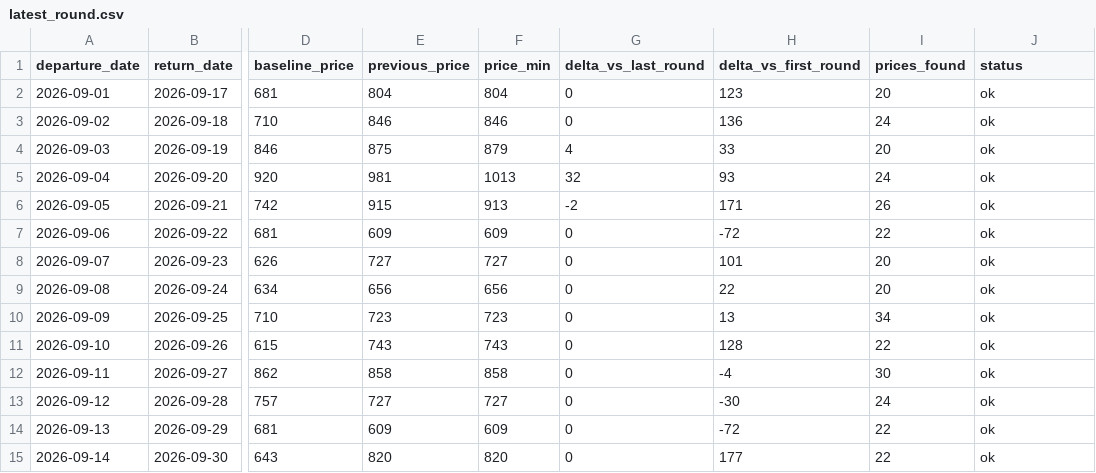
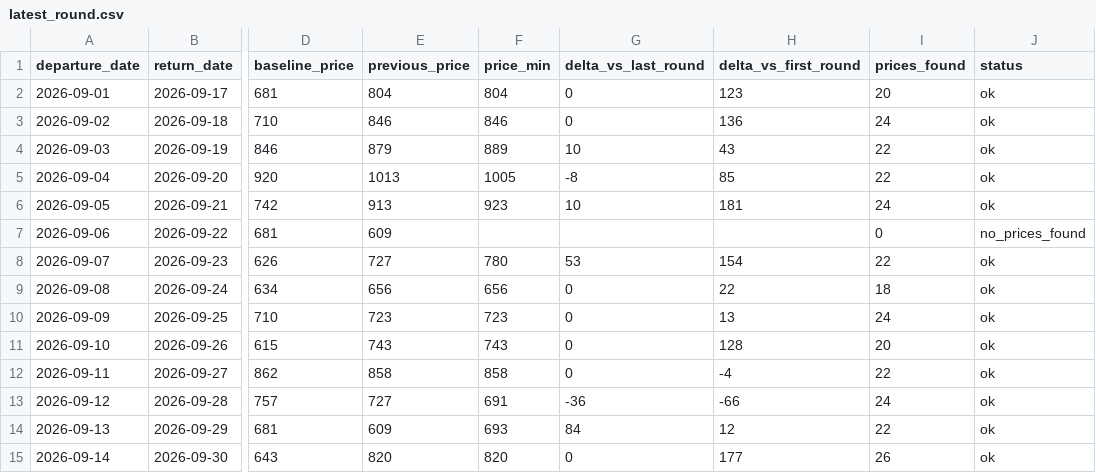
Before and after one commit to yiyangshen04/flight-watch, a CSV file: data/chi-rom-sep-2026/latest_round.csv, drawn as a sheet; only a part is shown, gaps mark what is left out; the diff names each change by its address in the sheet, - before the commit and + after, or states it on an @@ line.

```diff
--- a/data/chi-rom-sep-2026/latest_round.csv
+++ b/data/chi-rom-sep-2026/latest_round.csv
-E4 (previous_price): 875
+E4 (previous_price): 879
-F4 (price_min): 879
+F4 (price_min): 889
-G4 (delta_vs_last_round): 4
+G4 (delta_vs_last_round): 10
-H4 (delta_vs_first_round): 33
+H4 (delta_vs_first_round): 43
-I4 (prices_found): 20
+I4 (prices_found): 22
-E5 (previous_price): 981
+E5 (previous_price): 1013
-F5 (price_min): 1013
+F5 (price_min): 1005
-G5 (delta_vs_last_round): 32
+G5 (delta_vs_last_round): -8
-H5 (delta_vs_first_round): 93
+H5 (delta_vs_first_round): 85
-I5 (prices_found): 24
+I5 (prices_found): 22
-E6 (previous_price): 915
+E6 (previous_price): 913
-F6 (price_min): 913
+F6 (price_min): 923
-G6 (delta_vs_last_round): -2
+G6 (delta_vs_last_round): 10
-H6 (delta_vs_first_round): 171
+H6 (delta_vs_first_round): 181
-I6 (prices_found): 26
+I6 (prices_found): 24
-F7 (price_min): 609
+F7 (price_min): (empty)
-G7 (delta_vs_last_round): 0
+G7 (delta_vs_last_round): (empty)
-H7 (delta_vs_first_round): -72
+H7 (delta_vs_first_round): (empty)
-I7 (prices_found): 22
+I7 (prices_found): 0
-J7 (status): ok
+J7 (status): no_prices_found
-F8 (price_min): 727
+F8 (price_min): 780
-G8 (delta_vs_last_round): 0
+G8 (delta_vs_last_round): 53
-H8 (delta_vs_first_round): 101
+H8 (delta_vs_first_round): 154
-I8 (prices_found): 20
+I8 (prices_found): 22
-I9 (prices_found): 20
+I9 (prices_found): 18
-I10 (prices_found): 34
+I10 (prices_found): 24
-I11 (prices_found): 22
+I11 (prices_found): 20
-I12 (prices_found): 30
+I12 (prices_found): 22
-F13 (price_min): 727
+F13 (price_min): 691
-G13 (delta_vs_last_round): 0
+G13 (delta_vs_last_round): -36
-H13 (delta_vs_first_round): -30
+H13 (delta_vs_first_round): -66
-F14 (price_min): 609
+F14 (price_min): 693
-G14 (delta_vs_last_round): 0
+G14 (delta_vs_last_round): 84
-H14 (delta_vs_first_round): -72
+H14 (delta_vs_first_round): 12
-I15 (prices_found): 22
+I15 (prices_found): 26
```
Also changed, not shown: 4 other files.
